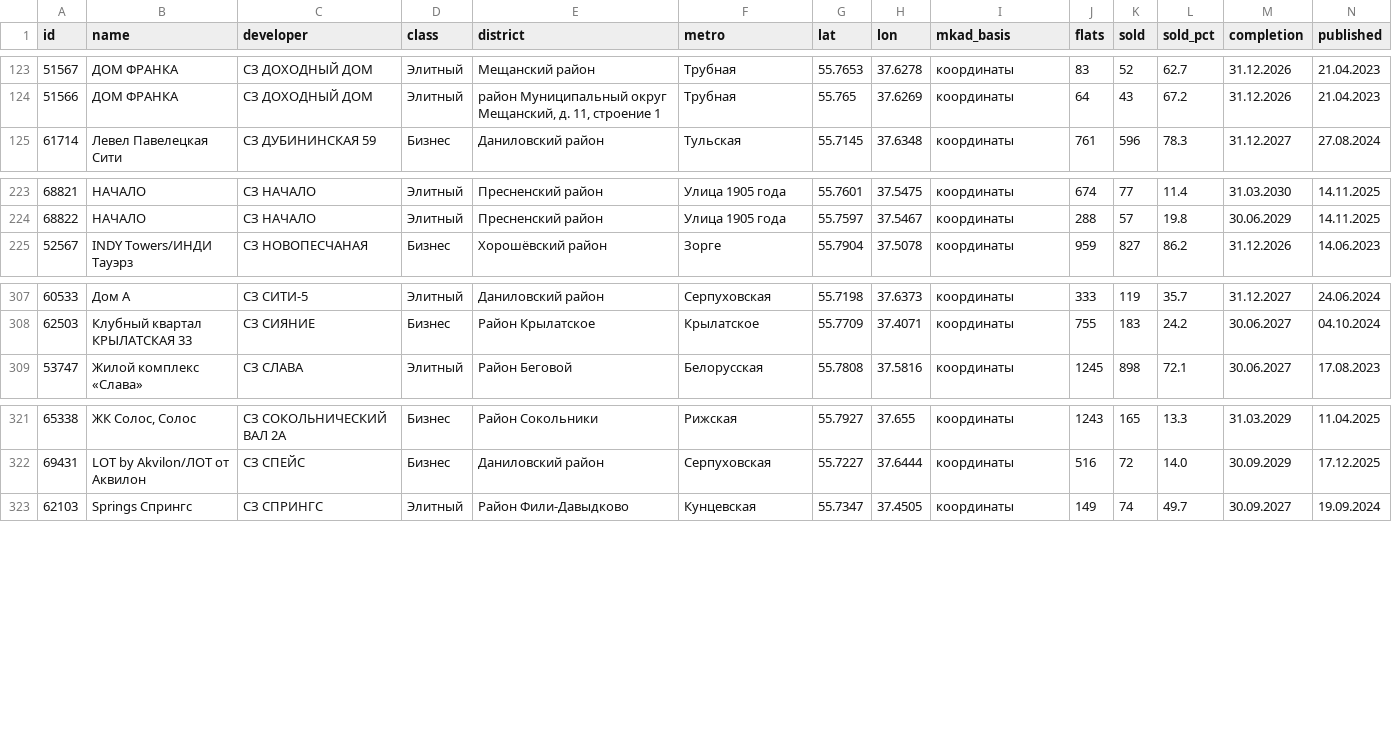
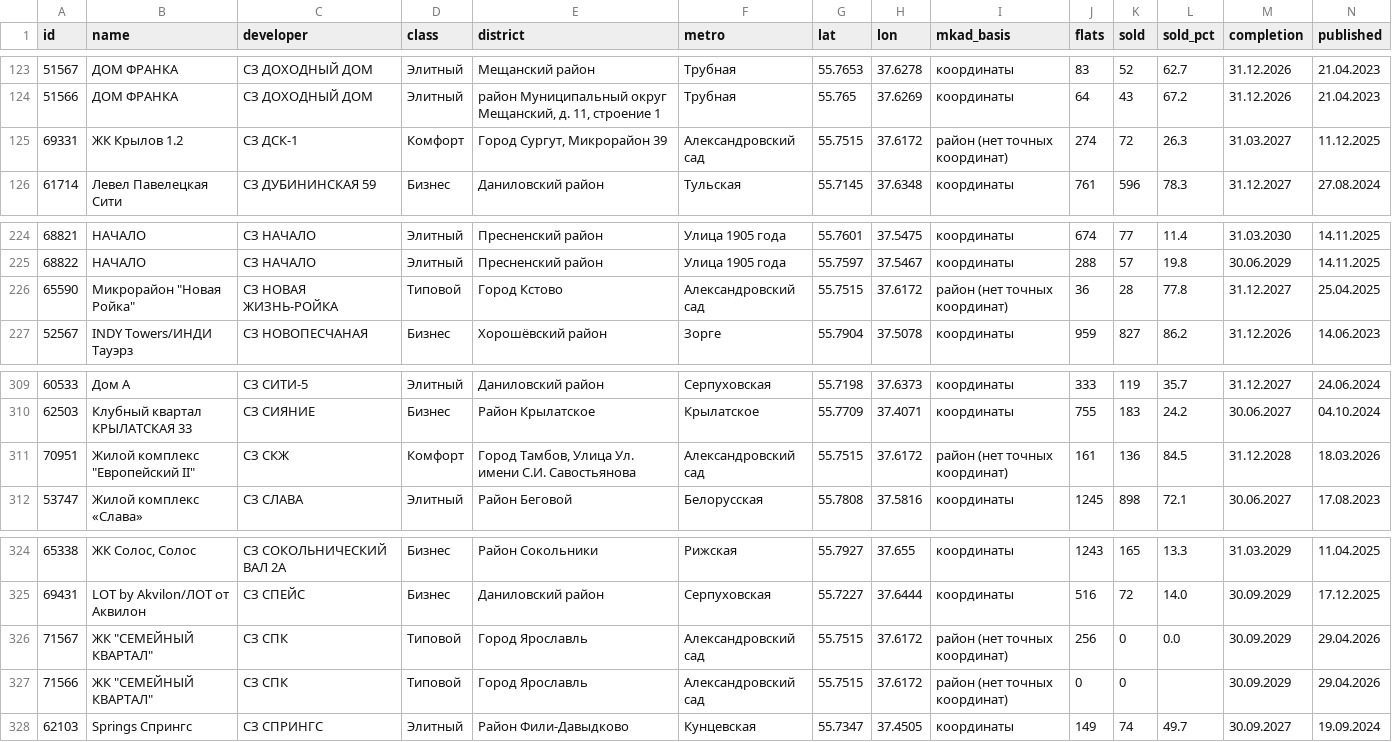
Before and after one commit to parfentsevandrey-blip/test, a CSV file: research/ndr/moscow_scan/buildings.csv, drawn as a sheet; only a part is shown, gaps mark what is left out; rows hold the shown columns only; the diff names each change by its address in the sheet, - before the commit and + after, or states it on an @@ line.

```diff
--- a/research/ndr/moscow_scan/buildings.csv
+++ b/research/ndr/moscow_scan/buildings.csv
+row 125: 69331 | ЖК Крылов 1.2 | СЗ ДСК-1 | Комфорт | Город Сургут, Микрорайон 39 | Александровский сад | 55.7515 | 37.6172 | район (нет точных координат) | 274 | 72 | 26.3 | 31.03.2027 | 11.12.2025
+row 226: 65590 | Микрорайон "Новая Ройка" | СЗ НОВАЯ ЖИЗНЬ-РОЙКА | Типовой | Город Кстово | Александровский сад | 55.7515 | 37.6172 | район (нет точных координат) | 36 | 28 | 77.8 | 31.12.2027 | 25.04.2025
+row 311: 70951 | Жилой комплекс "Европейский II" | СЗ СКЖ | Комфорт | Город Тамбов, Улица Ул. имени С.И. Савостьянова | Александровский сад | 55.7515 | 37.6172 | район (нет точных координат) | 161 | 136 | 84.5 | 31.12.2028 | 18.03.2026
+row 326: 71567 | ЖК "СЕМЕЙНЫЙ КВАРТАЛ" | СЗ СПК | Типовой | Город Ярославль | Александровский сад | 55.7515 | 37.6172 | район (нет точных координат) | 256 | 0 | 0.0 | 30.09.2029 | 29.04.2026
+row 327: 71566 | ЖК "СЕМЕЙНЫЙ КВАРТАЛ" | СЗ СПК | Типовой | Город Ярославль | Александровский сад | 55.7515 | 37.6172 | район (нет точных координат) | 0 | 0 |  | 30.09.2029 | 29.04.2026
```
Also changed, not shown: research/ndr/moscow_scan/complexes.csv, 4 other files.
